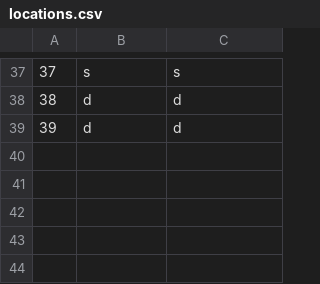
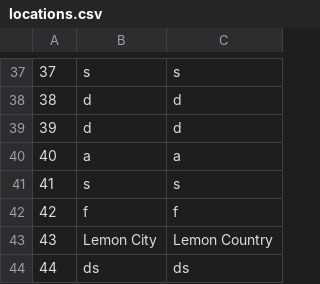
Before and after one commit to KornelijeKiso/DreamTeam, a CSV file: ProjectTourism/ProjectTourism/References/locations.csv, drawn as a sheet; only a part is shown, gaps mark what is left out; the diff names each change by its address in the sheet, - before the commit and + after, or states it on an @@ line.

```diff
--- a/ProjectTourism/ProjectTourism/References/locations.csv
+++ b/ProjectTourism/ProjectTourism/References/locations.csv
+row 40: 40 | a | a
+row 41: 41 | s | s
+row 42: 42 | f | f
+row 43: 43 | Lemon City | Lemon Country
+row 44: 44 | ds | ds
```
Also changed, not shown: ProjectTourism/ProjectTourism/References/appointments.csv, ProjectTourism/ProjectTourism/References/tours.csv, 1 other file.
